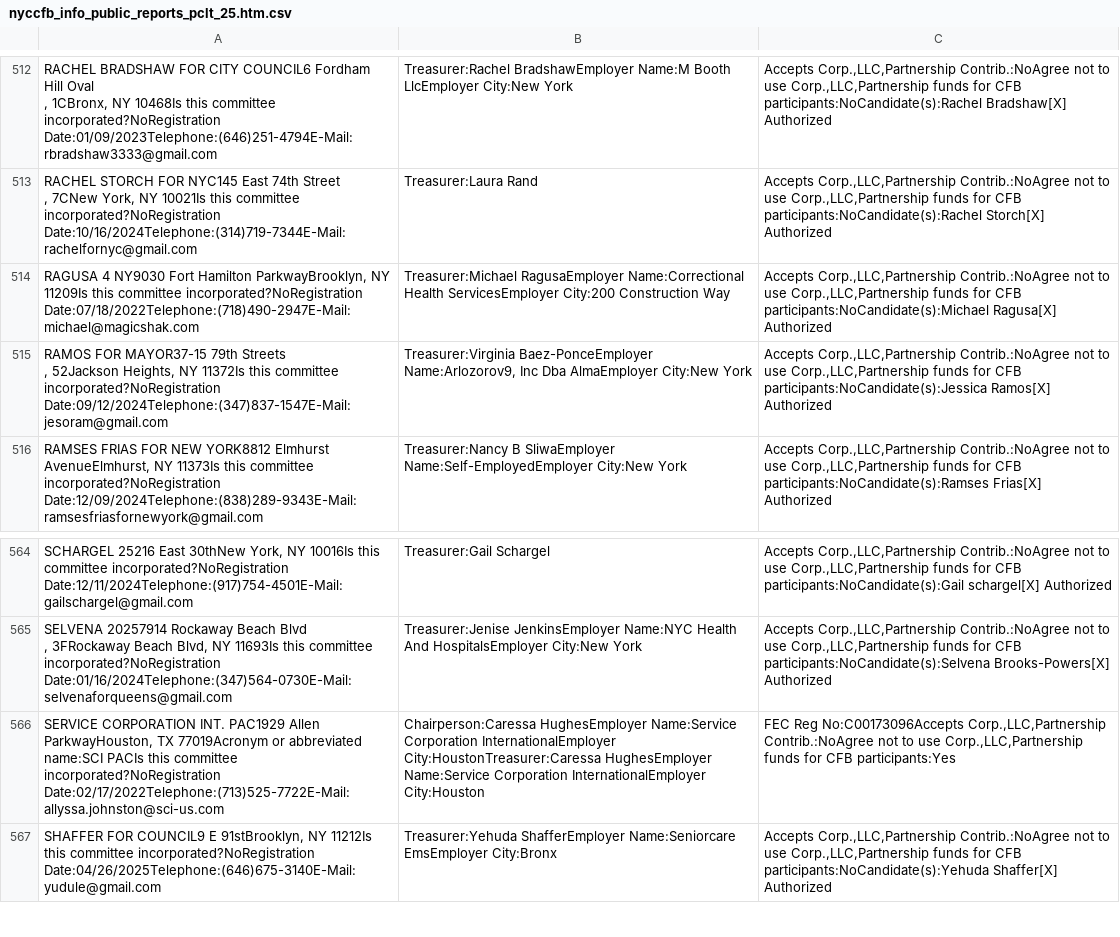
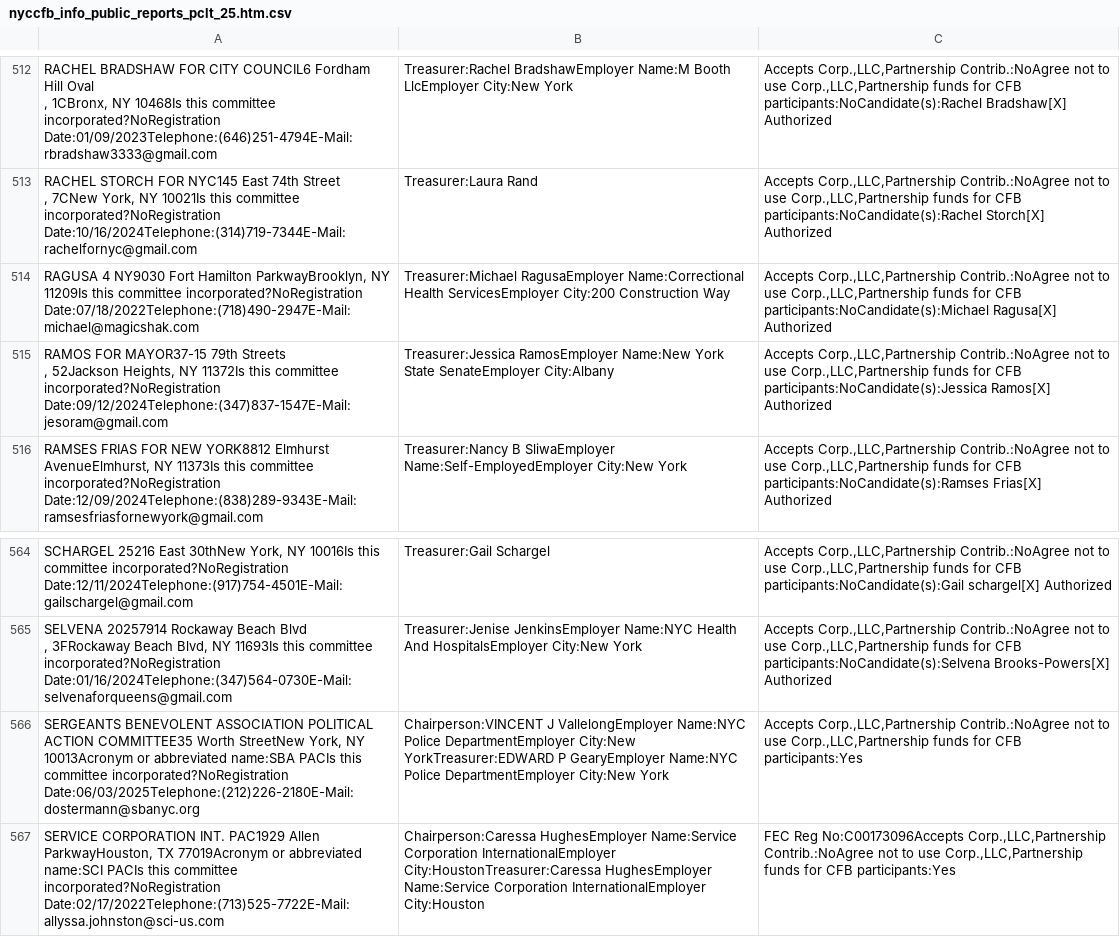
Before and after one commit to fedex1/campaign-tracker, a CSV file: nyccfb_info_public_reports_pclt_25.htm.csv, drawn as a sheet; only a part is shown, gaps mark what is left out; the shorter side is filled out with more unchanged rows.

```diff
--- a/nyccfb_info_public_reports_pclt_25.htm.csv
+++ b/nyccfb_info_public_reports_pclt_25.htm.csv
@@ -783,4 +783,4 @@
 "RAGUSA 4 NY9030  Fort Hamilton ParkwayBrooklyn, NY 11209Is this committee incorporated?NoRegistration Date:07/18/2022Telephone:(718)490-2947E-Mail:michael@magicshak.com",Treasurer:Michael  RagusaEmployer Name:Correctional Health ServicesEmployer City:200 Construction Way,"Accepts Corp.,LLC,Partnership Contrib.:NoAgree not to use Corp.,LLC,Partnership funds for CFB participants:NoCandidate(s):Michael Ragusa[X] Authorized"
-"RAMOS FOR MAYOR37-15  79th Streets
-,  52Jackson Heights, NY 11372Is this committee incorporated?NoRegistration Date:09/12/2024Telephone:(347)837-1547E-Mail:jesoram@gmail.com","Treasurer:Virginia  Baez-PonceEmployer Name:Arlozorov9, Inc Dba AlmaEmployer City:New York","Accepts Corp.,LLC,Partnership Contrib.:NoAgree not to use Corp.,LLC,Partnership funds for CFB participants:NoCandidate(s):Jessica Ramos[X] Authorized"
+"RAMOS FOR MAYOR37-15  79th Streets
+,  52Jackson Heights, NY 11372Is this committee incorporated?NoRegistration Date:09/12/2024Telephone:(347)837-1547E-Mail:jesoram@gmail.com",Treasurer:Jessica  RamosEmployer Name:New York State SenateEmployer City:Albany,"Accepts Corp.,LLC,Partnership Contrib.:NoAgree not to use Corp.,LLC,Partnership funds for CFB participants:NoCandidate(s):Jessica Ramos[X] Authorized"
 "RAMSES FRIAS FOR NEW YORK8812  Elmhurst AvenueElmhurst, NY 11373Is this committee incorporated?NoRegistration Date:12/09/2024Telephone:(838)289-9343E-Mail:ramsesfriasfornewyork@gmail.com",Treasurer:Nancy B SliwaEmployer Name:Self-EmployedEmployer City:New York,"Accepts Corp.,LLC,Partnership Contrib.:NoAgree not to use Corp.,LLC,Partnership funds for CFB participants:NoCandidate(s):Ramses Frias[X] Authorized"
@@ -862,2 +862,3 @@
 ,  3FRockaway Beach Blvd, NY 11693Is this committee incorporated?NoRegistration Date:01/16/2024Telephone:(347)564-0730E-Mail:selvenaforqueens@gmail.com",Treasurer:Jenise  JenkinsEmployer Name:NYC Health And HospitalsEmployer City:New York,"Accepts Corp.,LLC,Partnership Contrib.:NoAgree not to use Corp.,LLC,Partnership funds for CFB participants:NoCandidate(s):Selvena Brooks-Powers[X] Authorized"
+"SERGEANTS BENEVOLENT ASSOCIATION POLITICAL ACTION COMMITTEE35  Worth StreetNew York, NY 10013Acronym or abbreviated name:SBA PACIs this committee incorporated?NoRegistration Date:06/03/2025Telephone:(212)226-2180E-Mail:dostermann@sbanyc.org",Chairperson:VINCENT J VallelongEmployer Name:NYC Police DepartmentEmployer City:New YorkTreasurer:EDWARD P GearyEmployer Name:NYC Police DepartmentEmployer City:New York,"Accepts Corp.,LLC,Partnership Contrib.:NoAgree not to use Corp.,LLC,Partnership funds for CFB participants:Yes"
 "SERVICE CORPORATION INT. PAC1929  Allen ParkwayHouston, TX 77019Acronym or abbreviated name:SCI PACIs this committee incorporated?NoRegistration Date:02/17/2022Telephone:(713)525-7722E-Mail:allyssa.johnston@sci-us.com",Chairperson:Caressa  HughesEmployer Name:Service Corporation InternationalEmployer City:HoustonTreasurer:Caressa  HughesEmployer Name:Service Corporation InternationalEmployer City:Houston,"FEC Reg No:C00173096Accepts Corp.,LLC,Partnership Contrib.:NoAgree not to use Corp.,LLC,Partnership funds for CFB participants:Yes"
```
Also changed, not shown: committees.csv, 1 other file.
